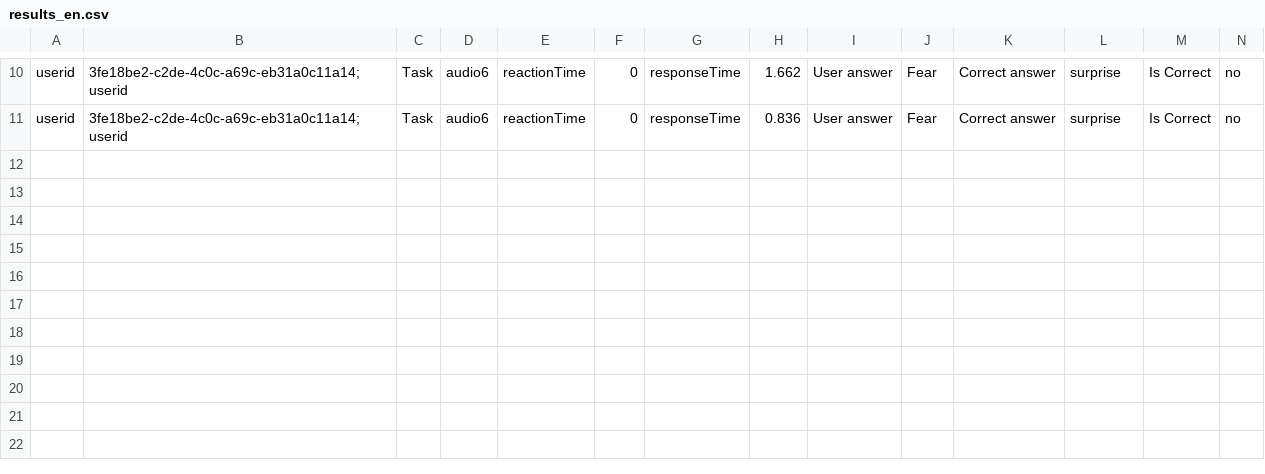
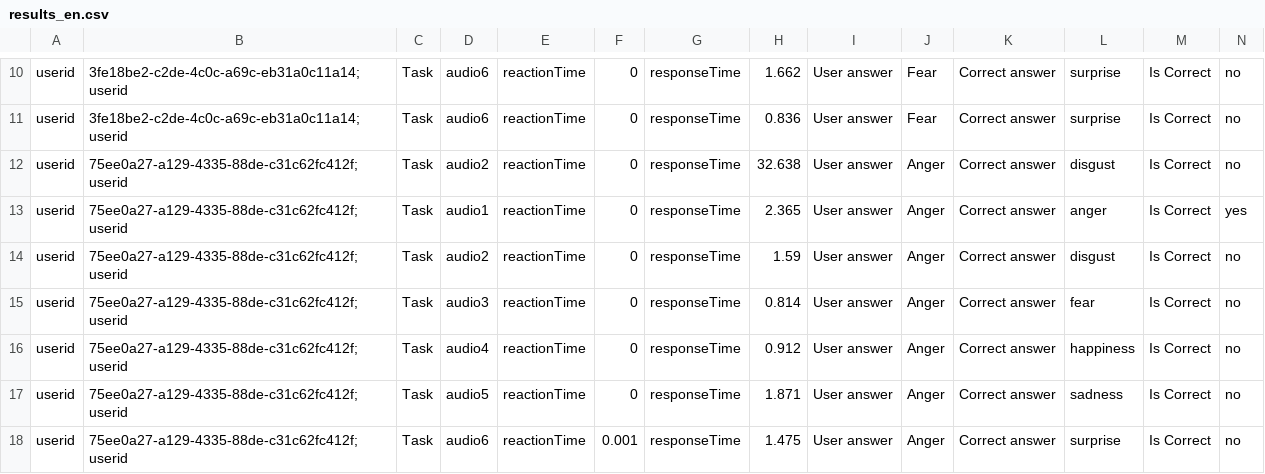
Before and after one commit to AdamczykMaciej/Brain-Audio-Test-, a CSV file: static/results_en.csv, drawn as a sheet; only a part is shown, gaps mark what is left out.

```diff
--- a/static/results_en.csv
+++ b/static/results_en.csv
@@ -11 +11,8 @@ userid,3fe18be2-c2de-4c0c-a69c-eb31a0c11a14; userid,Task,audio6,reactionTime,0,r
 userid,3fe18be2-c2de-4c0c-a69c-eb31a0c11a14; userid,Task,audio6,reactionTime,0,responseTime,0.836,User answer,Fear,Correct answer,surprise,Is Correct,no
+userid,75ee0a27-a129-4335-88de-c31c62fc412f; userid,Task,audio2,reactionTime,0,responseTime,32.638,User answer,Anger,Correct answer,disgust,Is Correct,no
+userid,75ee0a27-a129-4335-88de-c31c62fc412f; userid,Task,audio1,reactionTime,0,responseTime,2.365,User answer,Anger,Correct answer,anger,Is Correct,yes
+userid,75ee0a27-a129-4335-88de-c31c62fc412f; userid,Task,audio2,reactionTime,0,responseTime,1.59,User answer,Anger,Correct answer,disgust,Is Correct,no
+userid,75ee0a27-a129-4335-88de-c31c62fc412f; userid,Task,audio3,reactionTime,0,responseTime,0.814,User answer,Anger,Correct answer,fear,Is Correct,no
+userid,75ee0a27-a129-4335-88de-c31c62fc412f; userid,Task,audio4,reactionTime,0,responseTime,0.912,User answer,Anger,Correct answer,happiness,Is Correct,no
+userid,75ee0a27-a129-4335-88de-c31c62fc412f; userid,Task,audio5,reactionTime,0,responseTime,1.871,User answer,Anger,Correct answer,sadness,Is Correct,no
+userid,75ee0a27-a129-4335-88de-c31c62fc412f; userid,Task,audio6,reactionTime,0.001,responseTime,1.475,User answer,Anger,Correct answer,surprise,Is Correct,no
```
Also changed, not shown: static/results.csv, 13 other files.
